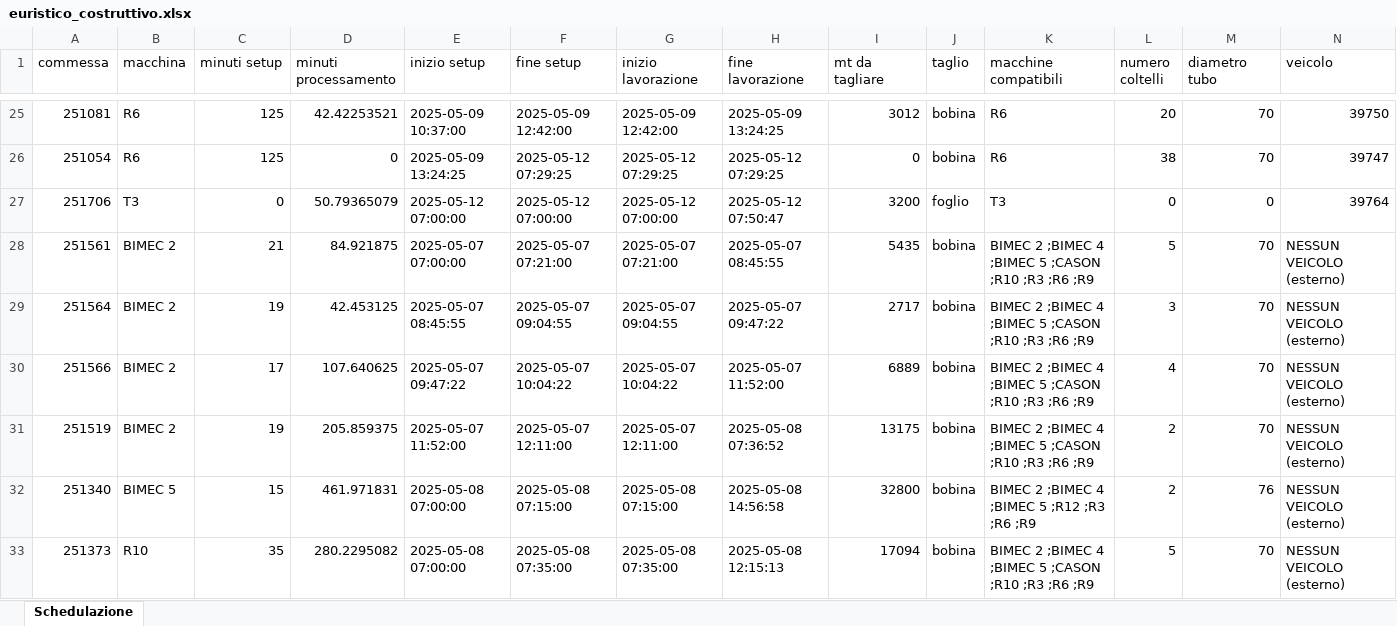
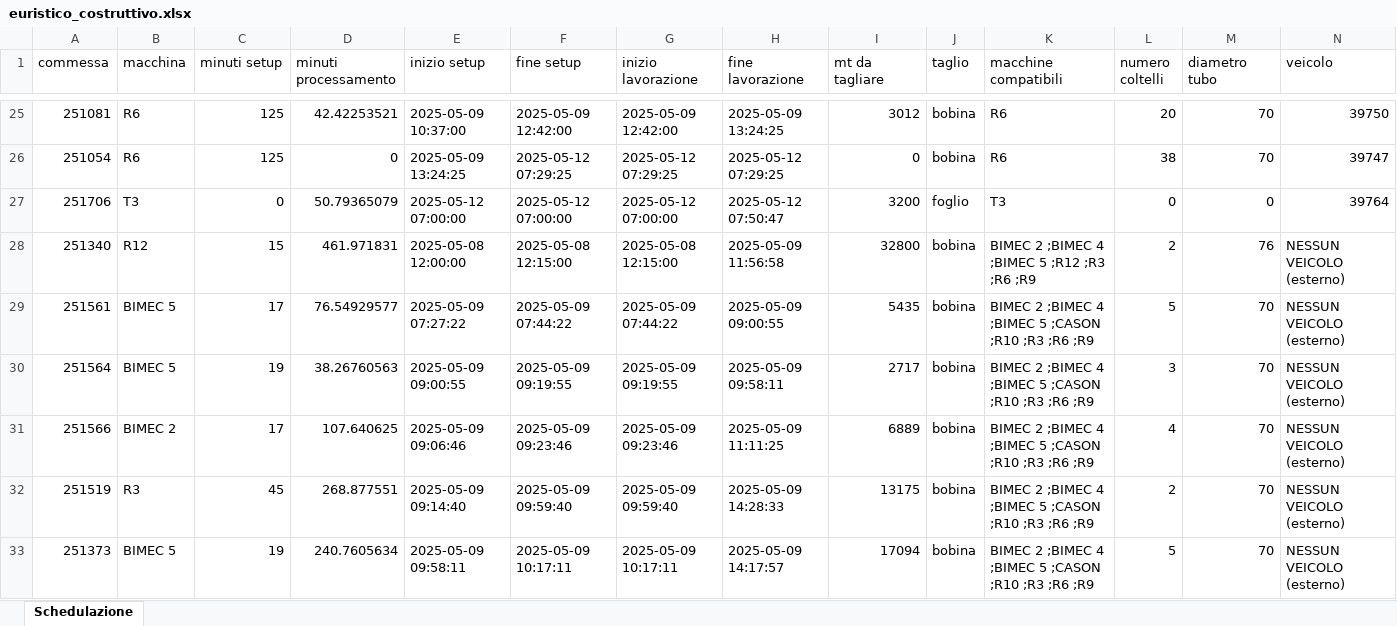
Before and after one commit to Baszonpedis/progettoIS, an Excel workbook: PS-VRP/OUTPUT_TEST/euristico_costruttivo.xlsx, sheet Schedulazione, drawn as a sheet; only a part is shown, gaps mark what is left out; values as stored, in another font and other column widths than the file's, no borders; removed rows and columns are numbered as before the commit, all else as after; rows hold the shown columns only; the diff covers the shown part only; the diff names each change by its address in the sheet, - before the commit and + after, or states it on an @@ line.

```diff
--- a/PS-VRP/OUTPUT_TEST/euristico_costruttivo.xlsx (sheet Schedulazione)
+++ b/PS-VRP/OUTPUT_TEST/euristico_costruttivo.xlsx (sheet Schedulazione)
+row 28: 251340 | R12 | 15 | 461.971831 | 2025-05-08 12:00:00 | 2025-05-08 12:15:00 | 2025-05-08 12:15:00 | 2025-05-09 11:56:58 | 32800 | bobina | BIMEC 2 ;BIMEC 4 ;BIMEC 5 ;R12 ;R3 ;R6 ;R9 | 2 | 76 | NESSUN VEICOLO (esterno)
-B29:B30 (macchina): BIMEC 2
+B29:B30 (macchina): BIMEC 5
-C29 (minuti setup): 21
+C29 (minuti setup): 17
-D29 (minuti processamento): 84.921875
+D29 (minuti processamento): 76.54929577
-E29 (inizio setup): 2025-05-07 07:00:00
+E29 (inizio setup): 2025-05-09 07:27:22
-F29 (fine setup): 2025-05-07 07:21:00
+F29 (fine setup): 2025-05-09 07:44:22
-G29 (inizio lavorazione): 2025-05-07 07:21:00
+G29 (inizio lavorazione): 2025-05-09 07:44:22
-H29 (fine lavorazione): 2025-05-07 08:45:55
+H29 (fine lavorazione): 2025-05-09 09:00:55
-D30 (minuti processamento): 42.453125
+D30 (minuti processamento): 38.26760563
-E30 (inizio setup): 2025-05-07 08:45:55
+E30 (inizio setup): 2025-05-09 09:00:55
-F30 (fine setup): 2025-05-07 09:04:55
+F30 (fine setup): 2025-05-09 09:19:55
-G30 (inizio lavorazione): 2025-05-07 09:04:55
+G30 (inizio lavorazione): 2025-05-09 09:19:55
-H30 (fine lavorazione): 2025-05-07 09:47:22
+H30 (fine lavorazione): 2025-05-09 09:58:11
-E31 (inizio setup): 2025-05-07 09:47:22
+E31 (inizio setup): 2025-05-09 09:06:46
-F31 (fine setup): 2025-05-07 10:04:22
+F31 (fine setup): 2025-05-09 09:23:46
-G31 (inizio lavorazione): 2025-05-07 10:04:22
+G31 (inizio lavorazione): 2025-05-09 09:23:46
-H31 (fine lavorazione): 2025-05-07 11:52:00
+H31 (fine lavorazione): 2025-05-09 11:11:25
-B32 (macchina): BIMEC 2
+B32 (macchina): R3
-C32 (minuti setup): 19
+C32 (minuti setup): 45
-D32 (minuti processamento): 205.859375
+D32 (minuti processamento): 268.877551
-E32 (inizio setup): 2025-05-07 11:52:00
+E32 (inizio setup): 2025-05-09 09:14:40
-F32 (fine setup): 2025-05-07 12:11:00
+F32 (fine setup): 2025-05-09 09:59:40
-G32 (inizio lavorazione): 2025-05-07 12:11:00
+G32 (inizio lavorazione): 2025-05-09 09:59:40
-H32 (fine lavorazione): 2025-05-08 07:36:52
+H32 (fine lavorazione): 2025-05-09 14:28:33
-row 32: 251340 | BIMEC 5 | 15 | 461.971831 | 2025-05-08 07:00:00 | 2025-05-08 07:15:00 | 2025-05-08 07:15:00 | 2025-05-08 14:56:58 | 32800 | bobina | BIMEC 2 ;BIMEC 4 ;BIMEC 5 ;R12 ;R3 ;R6 ;R9 | 2 | 76 | NESSUN VEICOLO (esterno)
-B33 (macchina): R10
+B33 (macchina): BIMEC 5
-C33 (minuti setup): 35
+C33 (minuti setup): 19
-D33 (minuti processamento): 280.2295082
+D33 (minuti processamento): 240.7605634
-E33 (inizio setup): 2025-05-08 07:00:00
+E33 (inizio setup): 2025-05-09 09:58:11
-F33 (fine setup): 2025-05-08 07:35:00
+F33 (fine setup): 2025-05-09 10:17:11
-G33 (inizio lavorazione): 2025-05-08 07:35:00
+G33 (inizio lavorazione): 2025-05-09 10:17:11
-H33 (fine lavorazione): 2025-05-08 12:15:13
+H33 (fine lavorazione): 2025-05-09 14:17:57
```
Also changed, not shown: 10 added rows, 11 removed rows and 296 edited cells elsewhere in this sheet, PS-VRP/Dati_output/error_read_file.xlsx, PS-VRP/OUTPUT_TEST/insert_inter.xlsx, 7 other files.
